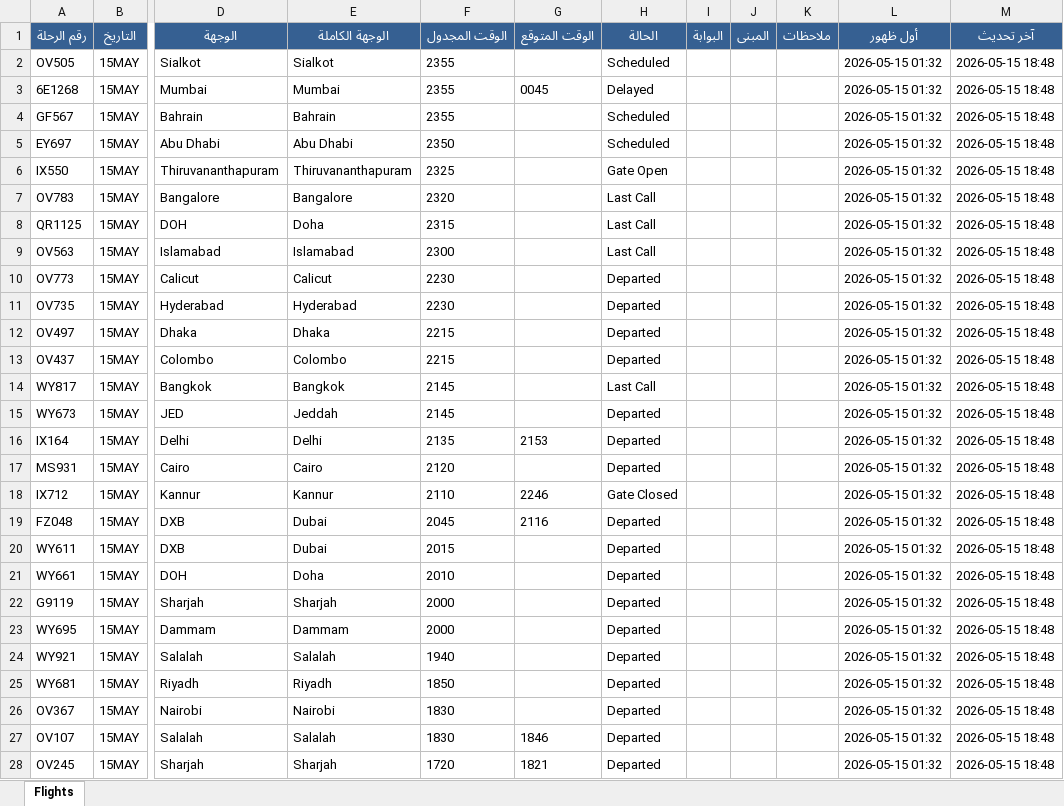
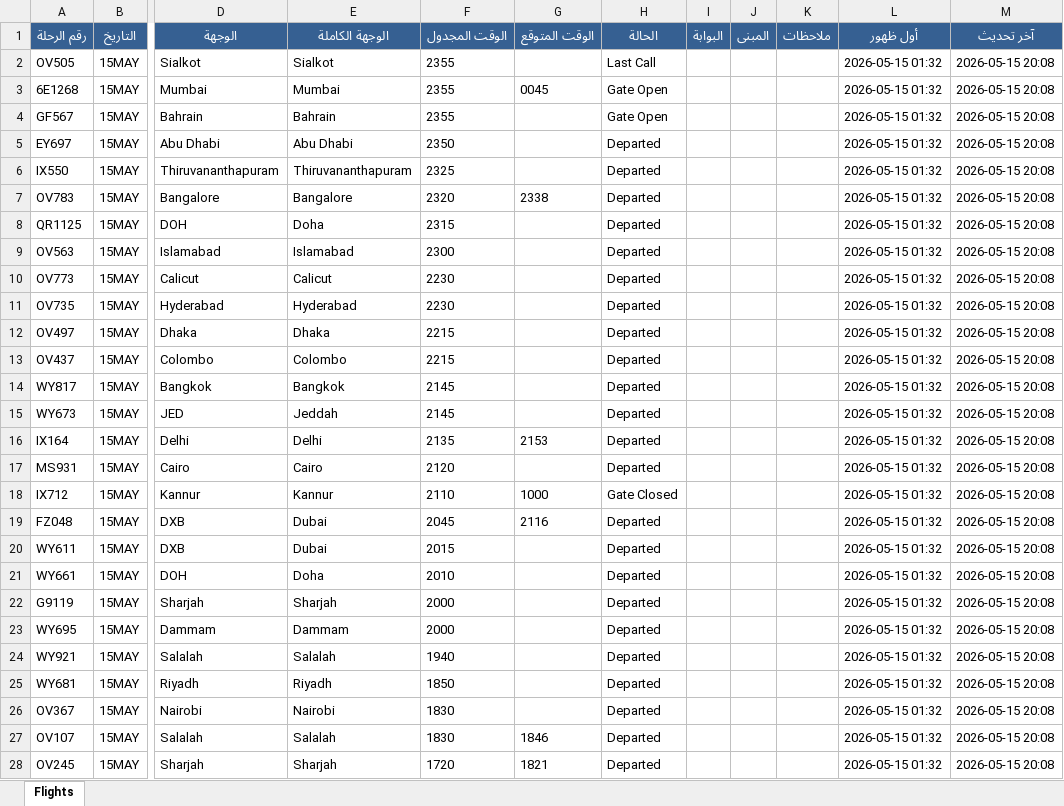
Before and after one commit to khalidsaif912/live-flights, an Excel workbook: flight_data/archive_flights.xlsx, sheet Flights, drawn as a sheet; only a part is shown, gaps mark what is left out; values as stored, in another font and other column widths than the file's, no borders; the diff covers the shown part only; the diff names each change by its address in the sheet, - before the commit and + after, or states it on an @@ line.

```diff
--- a/flight_data/archive_flights.xlsx (sheet Flights)
+++ b/flight_data/archive_flights.xlsx (sheet Flights)
-H2 (الحالة): Scheduled
+H2 (الحالة): Last Call
-M2:M28 (آخر تحديث): 2026-05-15 18:48
+M2:M28 (آخر تحديث): 2026-05-15 20:08
-H3 (الحالة): Delayed
+H3 (الحالة): Gate Open
-H4 (الحالة): Scheduled
+H4 (الحالة): Gate Open
-H5 (الحالة): Scheduled
+H5 (الحالة): Departed
-H6 (الحالة): Gate Open
+H6 (الحالة): Departed
-G7 (الوقت المتوقع): (empty)
+G7 (الوقت المتوقع): 2338
-H7:H9 (الحالة): Last Call
+H7:H9 (الحالة): Departed
-H14 (الحالة): Last Call
+H14 (الحالة): Departed
-G18 (الوقت المتوقع): 2246
+G18 (الوقت المتوقع): 1000
```
Also changed, not shown: 72 edited cells elsewhere in this sheet, flight_data/live_flights.xlsx, 3 other files.
